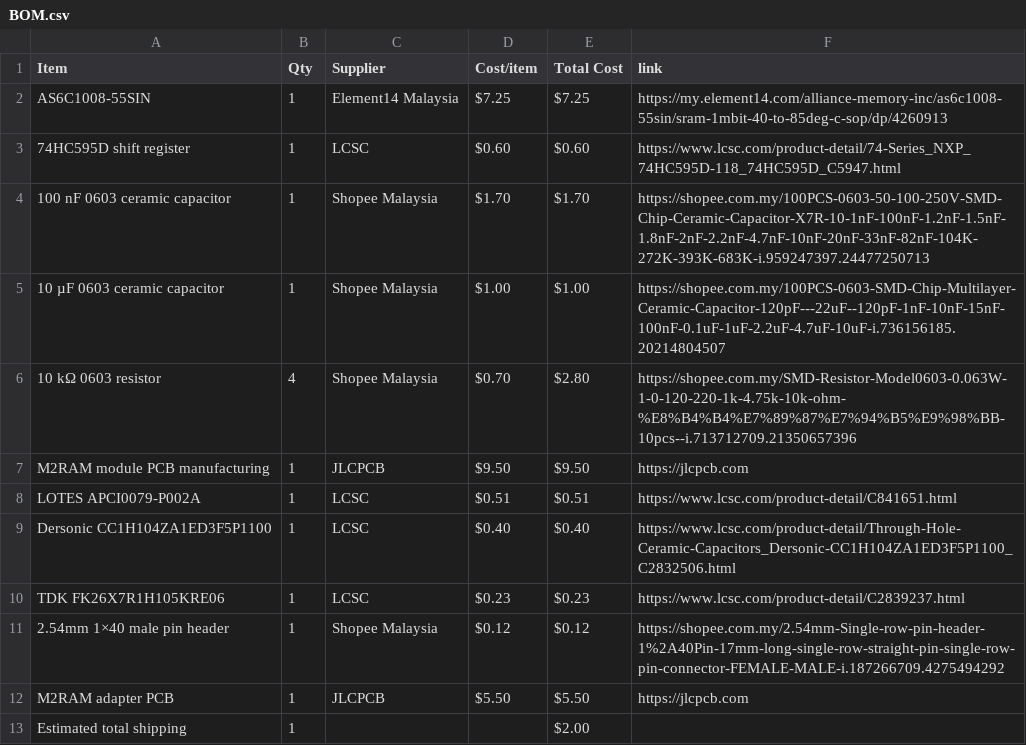
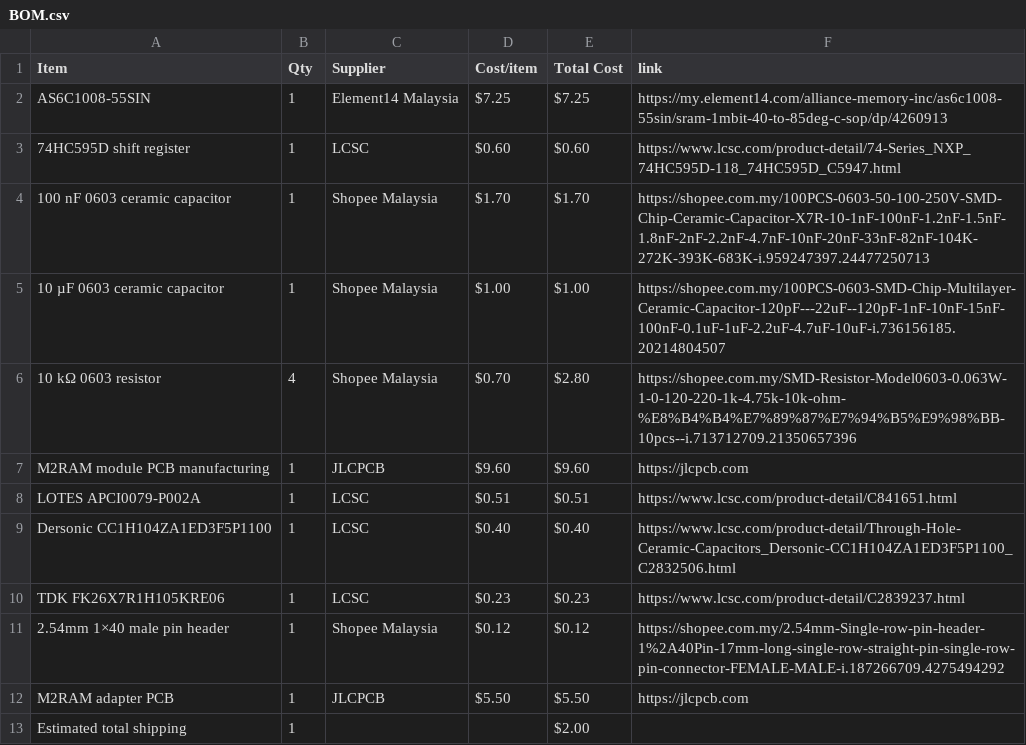
Before and after one commit to JH-2108/M2RAM, a CSV file: BOM.csv, drawn as a sheet.

Commit message:
Sync M2RAM from Half Life

```diff
--- a/BOM.csv
+++ b/BOM.csv
@@ -6,3 +6,3 @@ AS6C1008-55SIN,1,Element14 Malaysia,$7.25,$7.25,https://my.element14.com/allianc
 10 kΩ 0603 resistor,4,Shopee Malaysia,$0.70,$2.80,https://shopee.com.my/SMD-Resistor-Model0603-0.063W-1-0-120-220-1k-4.75k-10k-ohm-%E8%B4%B4%E7%89%87%E7%94%B5%E9%98%BB-10pcs--i.713712709.21350657396
-M2RAM module PCB manufacturing,1,JLCPCB,$9.50,$9.50,https://jlcpcb.com
+M2RAM module PCB manufacturing,1,JLCPCB,$9.60,$9.60,https://jlcpcb.com
 LOTES APCI0079-P002A,1,LCSC,$0.51,$0.51,https://www.lcsc.com/product-detail/C841651.html
```
